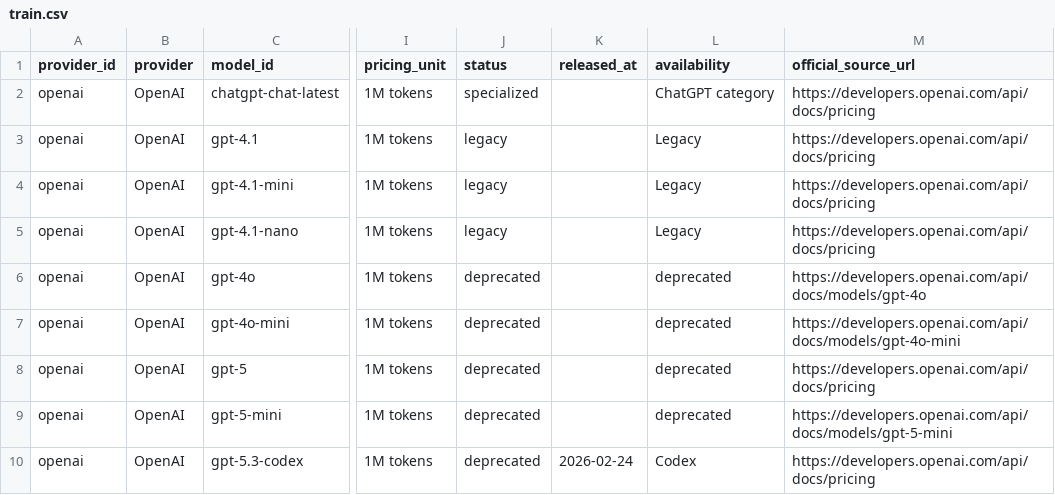
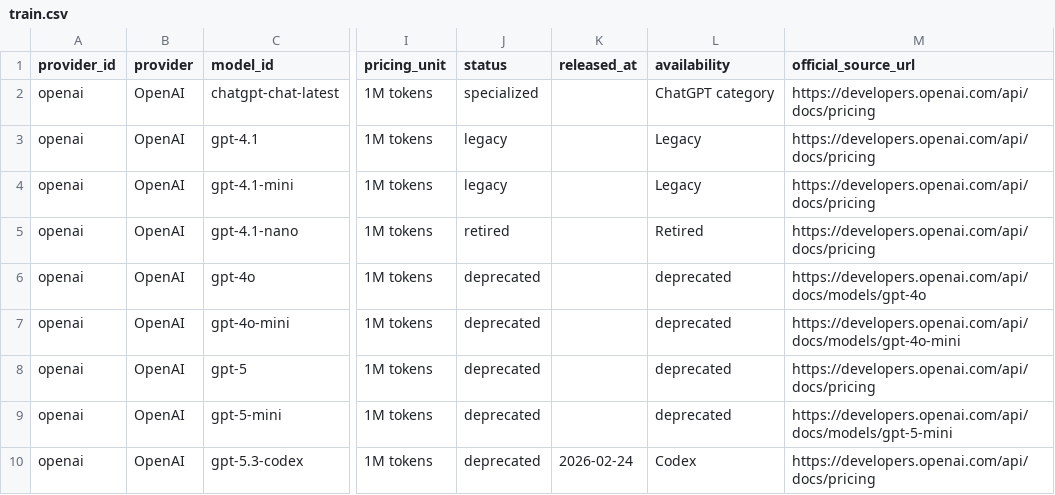
Before and after one commit to aicostbudget/ai-api-pricing-data, a CSV file: huggingface/train.csv, drawn as a sheet; only a part is shown, gaps mark what is left out; the diff names each change by its address in the sheet, - before the commit and + after, or states it on an @@ line.

Commit message:
data: publish pricing artifacts 2026-11-06-5

```diff
--- a/huggingface/train.csv
+++ b/huggingface/train.csv
-J5 (status): legacy
+J5 (status): retired
-L5 (availability): Legacy
+L5 (availability): Retired
```
Also changed, not shown: api/v1/prices.csv, data/prices.csv, 34 other files.
